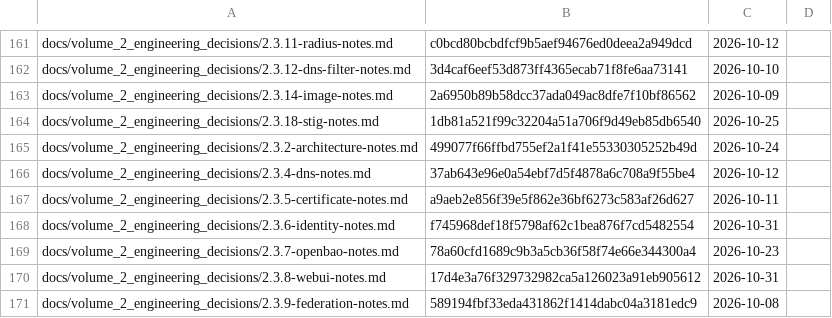
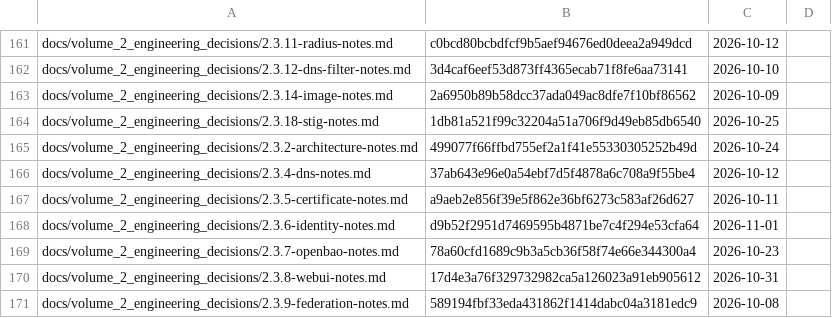
Before and after one commit to archdukejim/fabric-ctl, a TSV file: docs/volume_2_engineering_decisions/assets/review-ledger.tsv, drawn as a sheet; only a part is shown, gaps mark what is left out.

```diff
--- a/docs/volume_2_engineering_decisions/assets/review-ledger.tsv
+++ b/docs/volume_2_engineering_decisions/assets/review-ledger.tsv
@@ -167,3 +167,3 @@ docs/volume_2_engineering_decisions/2.3.4-dns-notes.md	37ab643e96e0a54ebf7d5f487
 docs/volume_2_engineering_decisions/2.3.5-certificate-notes.md	a9aeb2e856f39e5f862e36bf6273c583af26d627	2026-10-11	
-docs/volume_2_engineering_decisions/2.3.6-identity-notes.md	f745968def18f5798af62c1bea876f7cd5482554	2026-10-31	
+docs/volume_2_engineering_decisions/2.3.6-identity-notes.md	d9b52f2951d7469595b4871be7c4f294e53cfa64	2026-11-01	
 docs/volume_2_engineering_decisions/2.3.7-openbao-notes.md	78a60cfd1689c9b3a5cb36f58f74e66e344300a4	2026-10-23	
```
Also changed, not shown: 1 other file.
